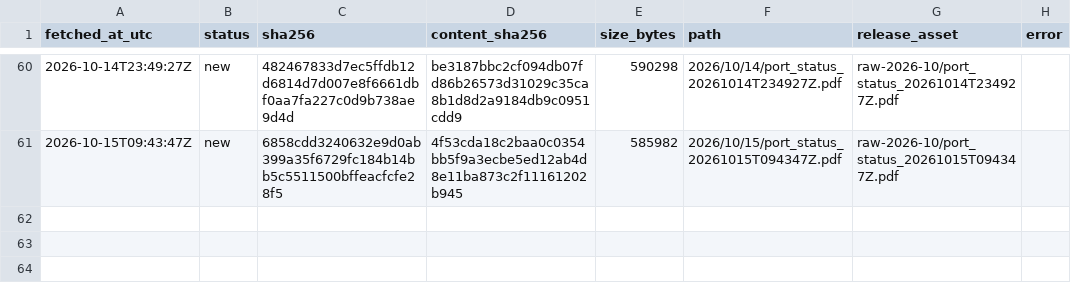
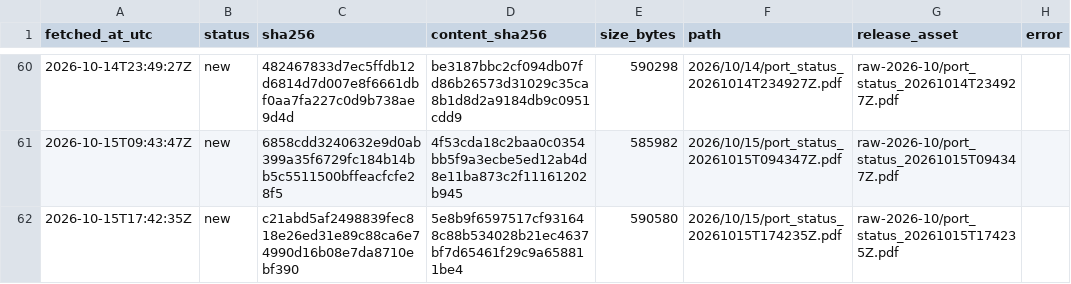
Before and after one commit to abdessamed-britah/djendjen-bellara-twin, a CSV file: data/raw/port_status/_manifest.csv, drawn as a sheet; only a part is shown, gaps mark what is left out.

```diff
--- a/data/raw/port_status/_manifest.csv
+++ b/data/raw/port_status/_manifest.csv
@@ -61 +61,2 @@ fetched_at_utc,status,sha256,content_sha256,size_bytes,path,release_asset,error
 2026-10-15T09:43:47Z,new,6858cdd3240632e9d0ab399a35f6729fc184b14bb5c5511500bffeacfcfe28f5,4f53cda18c2baa0c0354bb5f9a3ecbe5ed12ab4d8e11ba873c2f11161202b945,585982,2026/10/15/port_status_20261015T094347Z.pdf,raw-2026-10/port_status_20261015T094347Z.pdf,
+2026-10-15T17:42:35Z,new,c21abd5af2498839fec818e26ed31e89c88ca6e74990d16b08e7da8710ebf390,5e8b9f6597517cf931648c88b534028b21ec4637bf7d65461f29c9a658811be4,590580,2026/10/15/port_status_20261015T174235Z.pdf,raw-2026-10/port_status_20261015T174235Z.pdf,
```
Also changed, not shown: data/clean/observations.csv.
